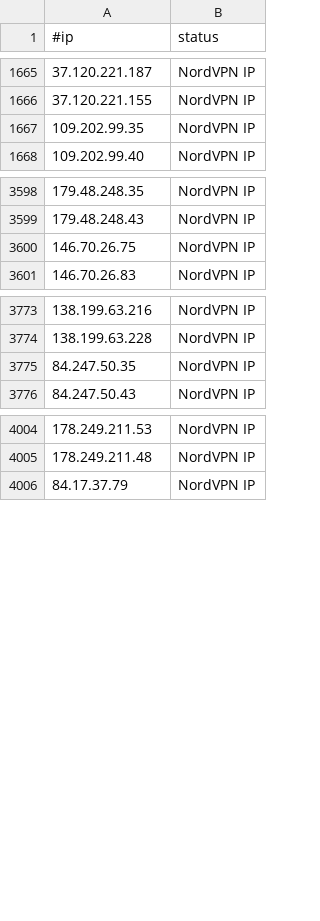
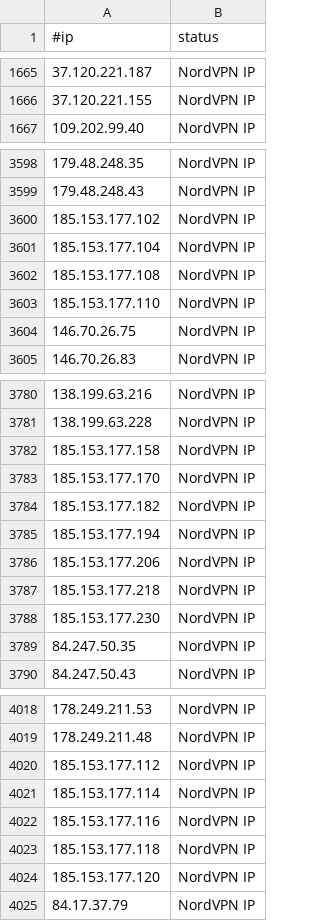
Before and after one commit to ElCapitanXSec/C2IntelFeeds, a CSV file: vpn/NordVPNIPs.csv, drawn as a sheet; only a part is shown, gaps mark what is left out; the diff covers the shown part only.

```diff
--- a/vpn/NordVPNIPs.csv
+++ b/vpn/NordVPNIPs.csv
@@ -1666,3 +1666,2 @@
 37.120.221.155,NordVPN IP
-109.202.99.35,NordVPN IP
 109.202.99.40,NordVPN IP
@@ -3599,2 +3599,6 @@
 179.48.248.43,NordVPN IP
+185.153.177.102,NordVPN IP
+185.153.177.104,NordVPN IP
+185.153.177.108,NordVPN IP
+185.153.177.110,NordVPN IP
 146.70.26.75,NordVPN IP
@@ -3774,2 +3781,9 @@
 138.199.63.228,NordVPN IP
+185.153.177.158,NordVPN IP
+185.153.177.170,NordVPN IP
+185.153.177.182,NordVPN IP
+185.153.177.194,NordVPN IP
+185.153.177.206,NordVPN IP
+185.153.177.218,NordVPN IP
+185.153.177.230,NordVPN IP
 84.247.50.35,NordVPN IP
@@ -4005,2 +4019,7 @@
 178.249.211.48,NordVPN IP
+185.153.177.112,NordVPN IP
+185.153.177.114,NordVPN IP
+185.153.177.116,NordVPN IP
+185.153.177.118,NordVPN IP
+185.153.177.120,NordVPN IP
 84.17.37.79,NordVPN IP
```
Also changed, not shown: 4 added rows elsewhere in this file, vpn/ProtonVPNIPs.csv, 2 other files.
